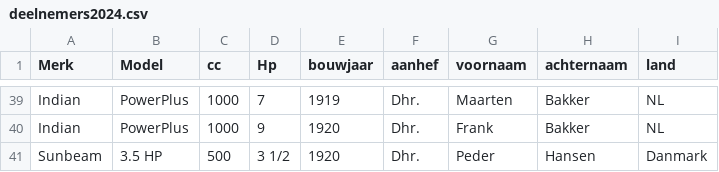
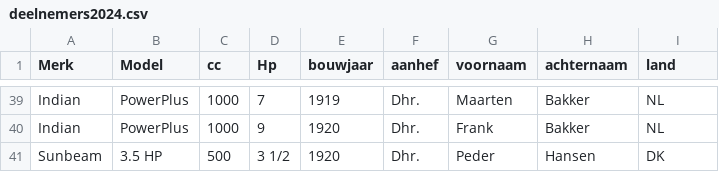
Before and after one commit to nielshuman/HorsePowerRun, a CSV file: deelnemers2024.csv, drawn as a sheet; only a part is shown, gaps mark what is left out.

Commit message:
Update deelnemers2024.csv

```diff
--- a/deelnemers2024.csv
+++ b/deelnemers2024.csv
@@ -40,2 +40,2 @@
 "Indian","PowerPlus","1000","9","1920","Dhr. ","Frank","Bakker","NL"
-"Sunbeam","3.5 HP","500","3 1/2","1920","Dhr. ","Peder","Hansen","Danmark"
+"Sunbeam","3.5 HP","500","3 1/2","1920","Dhr. ","Peder","Hansen","DK"
```
